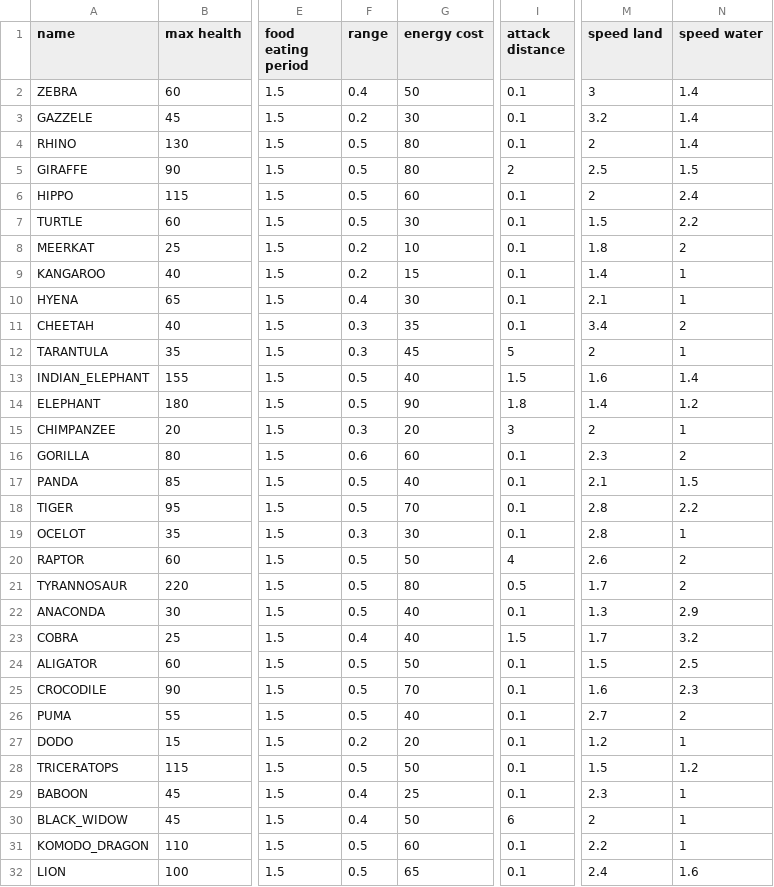
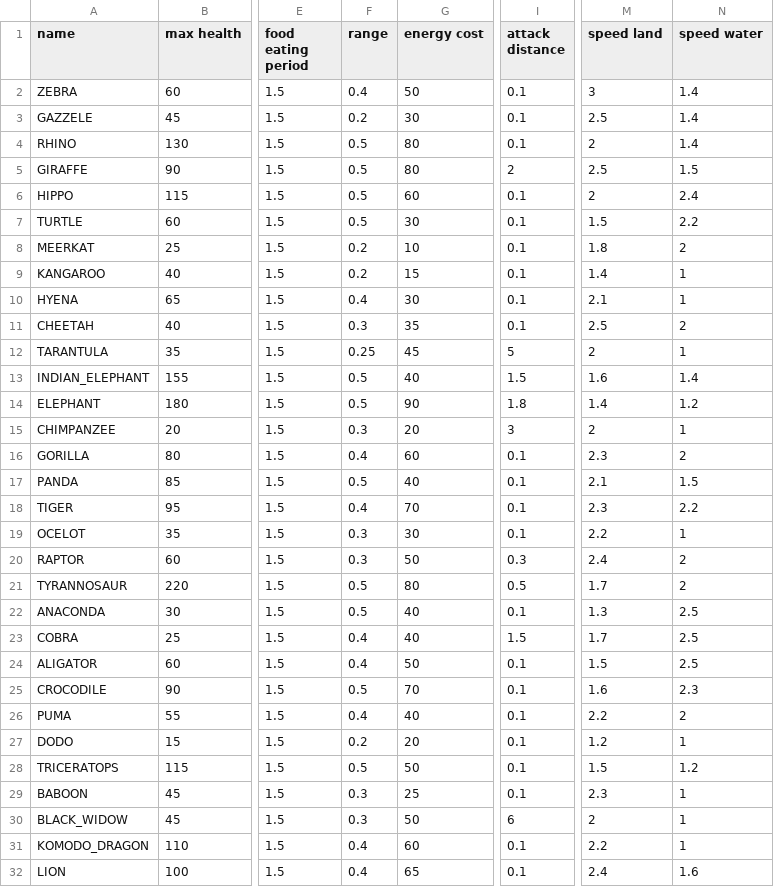
Before and after one commit to TomasKalva/SanguineGenesis, a CSV file: SanguineGenesis/GameLogic/Data/Entities/Animals.csv, drawn as a sheet; only a part is shown, gaps mark what is left out; the diff names each change by its address in the sheet, - before the commit and + after, or states it on an @@ line.

```diff
--- a/SanguineGenesis/GameLogic/Data/Entities/Animals.csv
+++ b/SanguineGenesis/GameLogic/Data/Entities/Animals.csv
-M3 (speed land): 3.2
+M3 (speed land): 2.5
-M11 (speed land): 3.4
+M11 (speed land): 2.5
-F12 (range): 0.3
+F12 (range): 0.25
-F16 (range): 0.6
+F16 (range): 0.4
-F18 (range): 0.5
+F18 (range): 0.4
-M18 (speed land): 2.8
+M18 (speed land): 2.3
-M19 (speed land): 2.8
+M19 (speed land): 2.2
-F20 (range): 0.5
+F20 (range): 0.3
-I20 (attack distance): 4
+I20 (attack distance): 0.3
-M20 (speed land): 2.6
+M20 (speed land): 2.4
-N22 (speed water): 2.9
+N22 (speed water): 2.5
-N23 (speed water): 3.2
+N23 (speed water): 2.5
-F24 (range): 0.5
+F24 (range): 0.4
-F26 (range): 0.5
+F26 (range): 0.4
-M26 (speed land): 2.7
+M26 (speed land): 2.2
-F29:F30 (range): 0.4
+F29:F30 (range): 0.3
-F31:F32 (range): 0.5
+F31:F32 (range): 0.4
```
Also changed, not shown: 3 other files.
